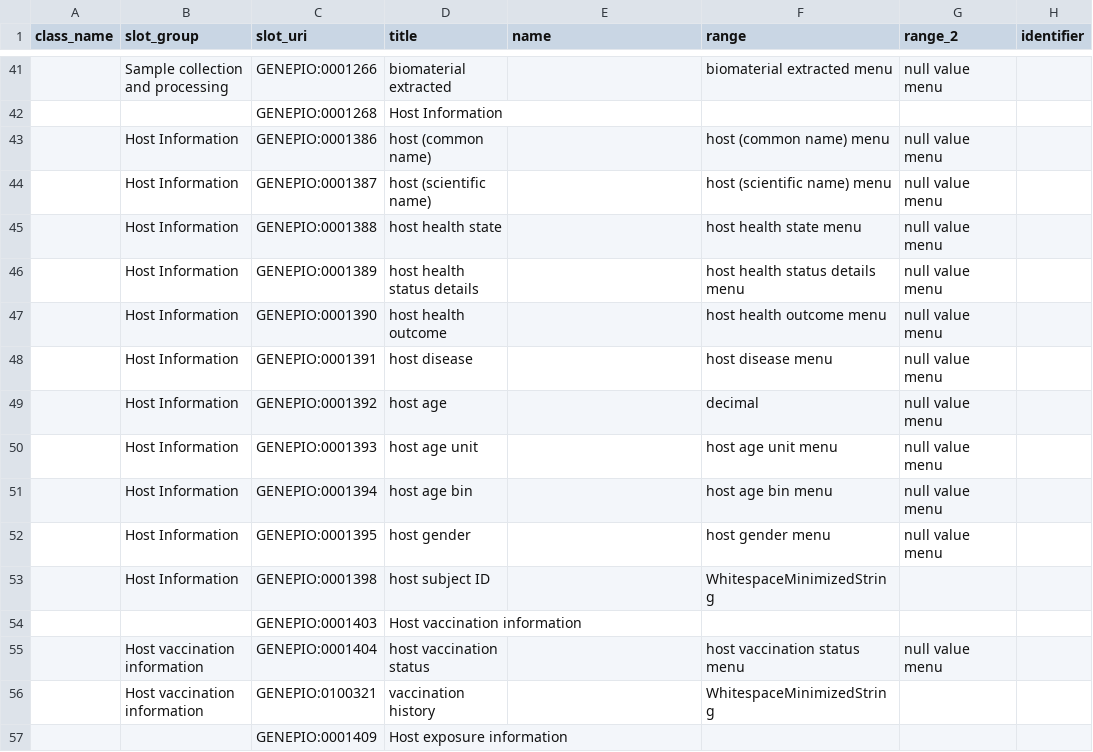
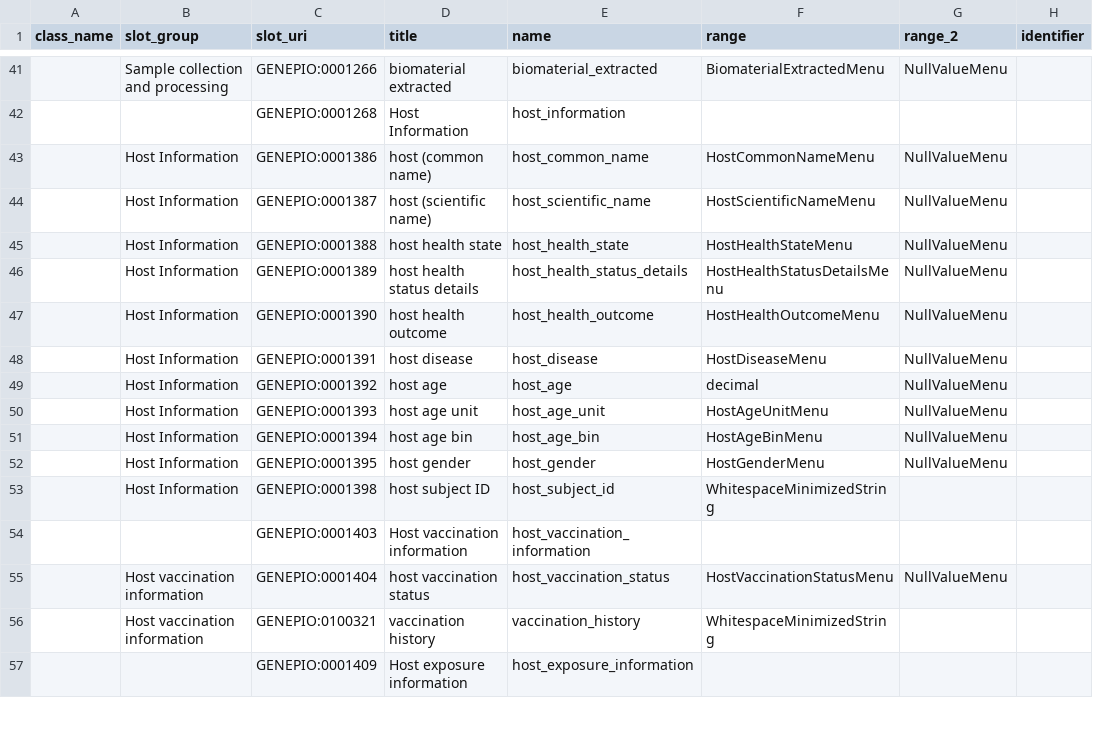
Before and after one commit to cidgoh/DataHarmonizer, a TSV file: web/templates/influenza/schema_slots.tsv, drawn as a sheet; only a part is shown, gaps mark what is left out; the diff covers the shown part only; the diff names each change by its address in the sheet, - before the commit and + after, or states it on an @@ line.

Commit message:
Influenza update, normalizing names

```diff
--- a/web/templates/influenza/schema_slots.tsv
+++ b/web/templates/influenza/schema_slots.tsv
-E41 (name): (empty)
+E41 (name): biomaterial_extracted
-F41 (range): biomaterial extracted menu
+F41 (range): BiomaterialExtractedMenu
-G41 (range_2): null value menu
+G41 (range_2): NullValueMenu
-E42 (name): (empty)
+E42 (name): host_information
-E43 (name): (empty)
+E43 (name): host_common_name
-F43 (range): host (common name) menu
+F43 (range): HostCommonNameMenu
-G43:G52 (range_2): null value menu
+G43:G52 (range_2): NullValueMenu
-E44 (name): (empty)
+E44 (name): host_scientific_name
-F44 (range): host (scientific name) menu
+F44 (range): HostScientificNameMenu
-E45 (name): (empty)
+E45 (name): host_health_state
-F45 (range): host health state menu
+F45 (range): HostHealthStateMenu
-E46 (name): (empty)
+E46 (name): host_health_status_details
-F46 (range): host health status details menu
+F46 (range): HostHealthStatusDetailsMenu
-E47 (name): (empty)
+E47 (name): host_health_outcome
-F47 (range): host health outcome menu
+F47 (range): HostHealthOutcomeMenu
-E48 (name): (empty)
+E48 (name): host_disease
-F48 (range): host disease menu
+F48 (range): HostDiseaseMenu
-E49 (name): (empty)
+E49 (name): host_age
-E50 (name): (empty)
+E50 (name): host_age_unit
-F50 (range): host age unit menu
+F50 (range): HostAgeUnitMenu
-E51 (name): (empty)
+E51 (name): host_age_bin
-F51 (range): host age bin menu
+F51 (range): HostAgeBinMenu
-E52 (name): (empty)
+E52 (name): host_gender
-F52 (range): host gender menu
+F52 (range): HostGenderMenu
-E53 (name): (empty)
+E53 (name): host_subject_id
-E54 (name): (empty)
+E54 (name): host_vaccination_information
-E55 (name): (empty)
+E55 (name): host_vaccination_status
-F55 (range): host vaccination status menu
+F55 (range): HostVaccinationStatusMenu
-G55 (range_2): null value menu
+G55 (range_2): NullValueMenu
-E56 (name): (empty)
+E56 (name): vaccination_history
-E57 (name): (empty)
+E57 (name): host_exposure_information
```
Also changed, not shown: 133 edited cells elsewhere in this file, web/templates/influenza/schema_enums.tsv, 2 other files.
